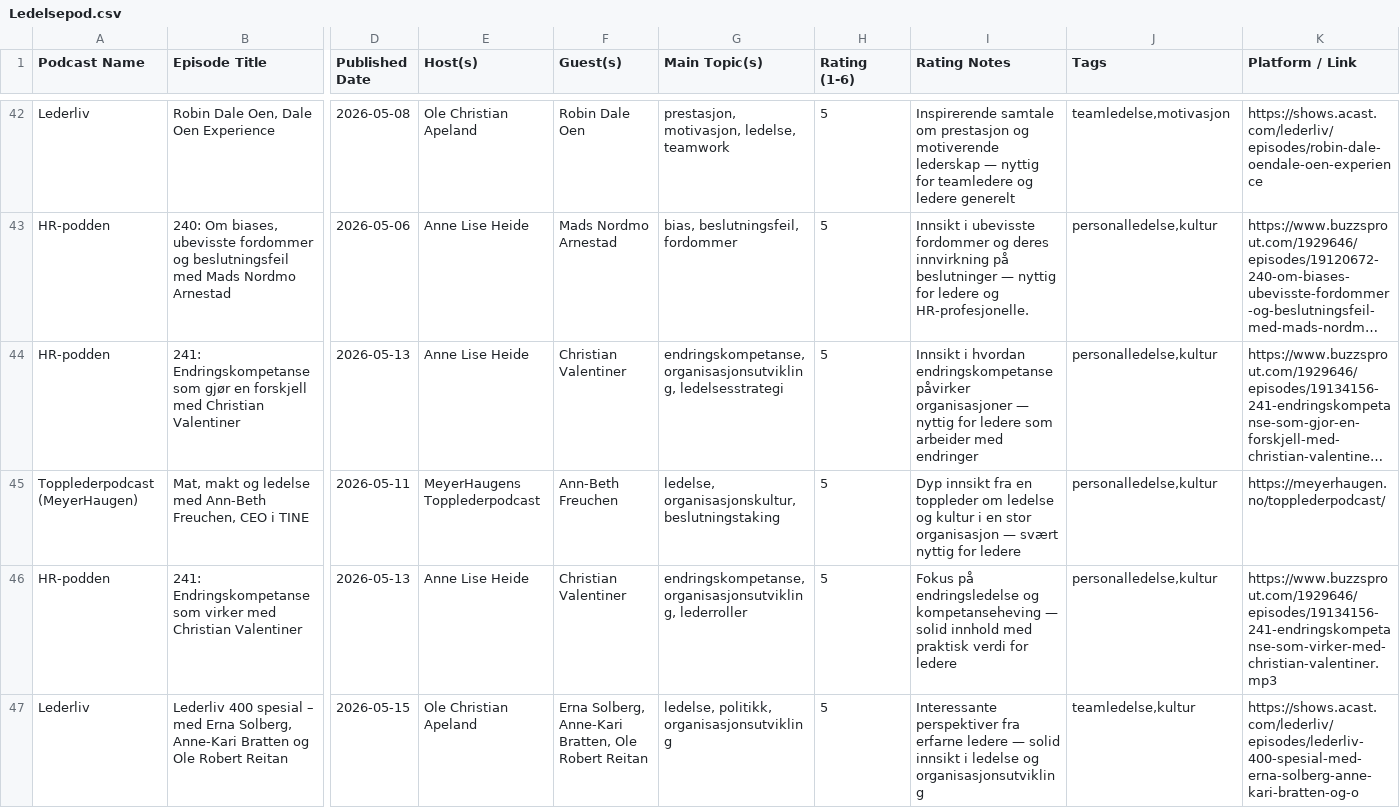
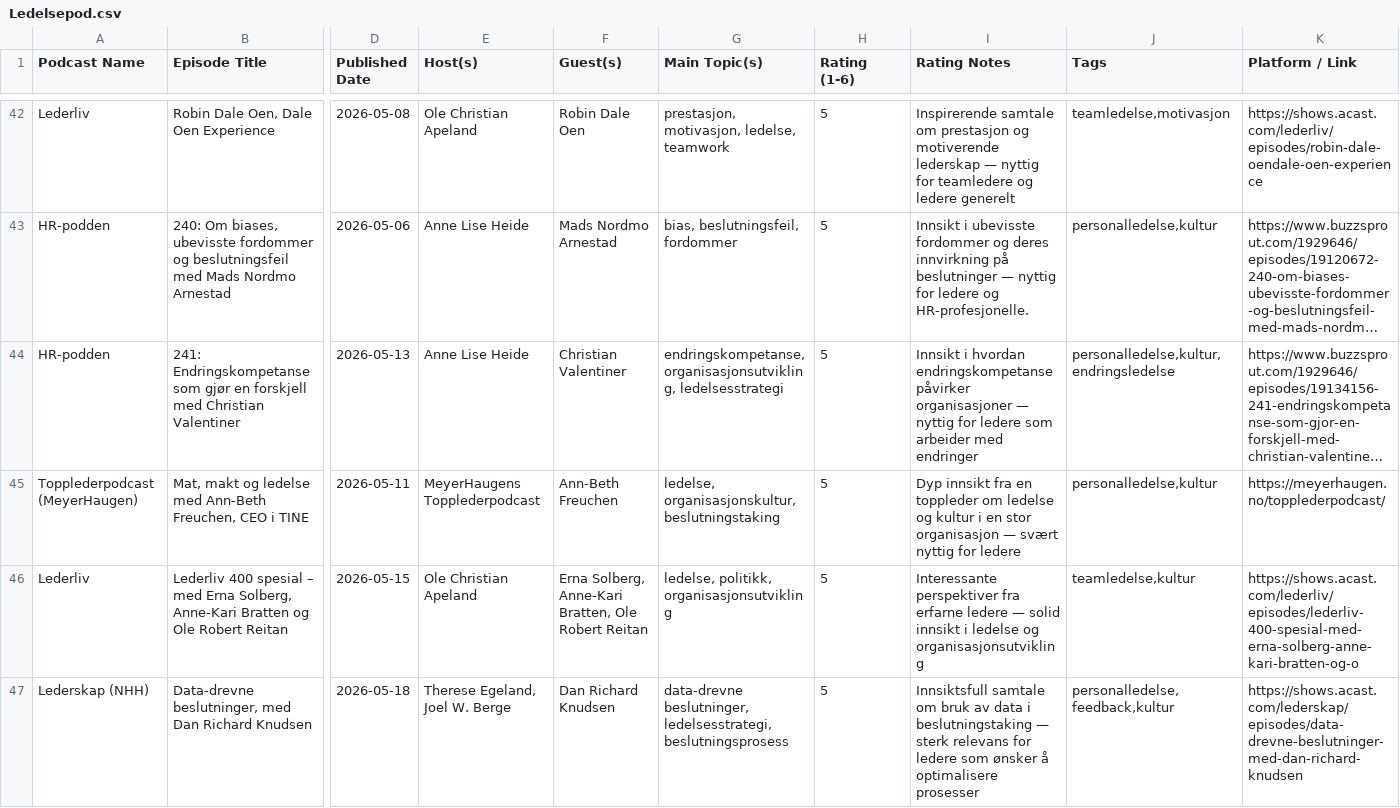
Before and after one commit to cathrinei/LedelsespodClaude, a CSV file: Ledelsepod.csv, drawn as a sheet; only a part is shown, gaps mark what is left out; the shorter side is filled out with more unchanged rows; long unchanged cells end in …; rows hold the shown columns only; the diff covers the shown part only; the diff names each change by its address in the sheet, - before the commit and + after, or states it on an @@ line.

```diff
--- a/Ledelsepod.csv
+++ b/Ledelsepod.csv
-J44 (Tags): personalledelse,kultur
+J44 (Tags): personalledelse,kultur,endringsledelse
-row 46: HR-podden | 241: Endringskompetanse som virker med Christian Valentiner | 2026-05-13 | Anne Lise Heide | Christian Valentiner | endringskompetanse, organisasjonsutvikling, lederroller | 5 | Fokus på endringsledelse og kompetanseheving — solid innhold med praktisk verdi for ledere | personalledelse,kultur | https://www.buzzsprout.com/1929646/episodes/19134156-241-endringskompetanse-som-virker-med-christian-valentiner.mp3
```
Also changed, not shown: 1 removed row and 1 edited cell elsewhere in this file, Ledelsepod_arkiv.csv, 1 other file.
